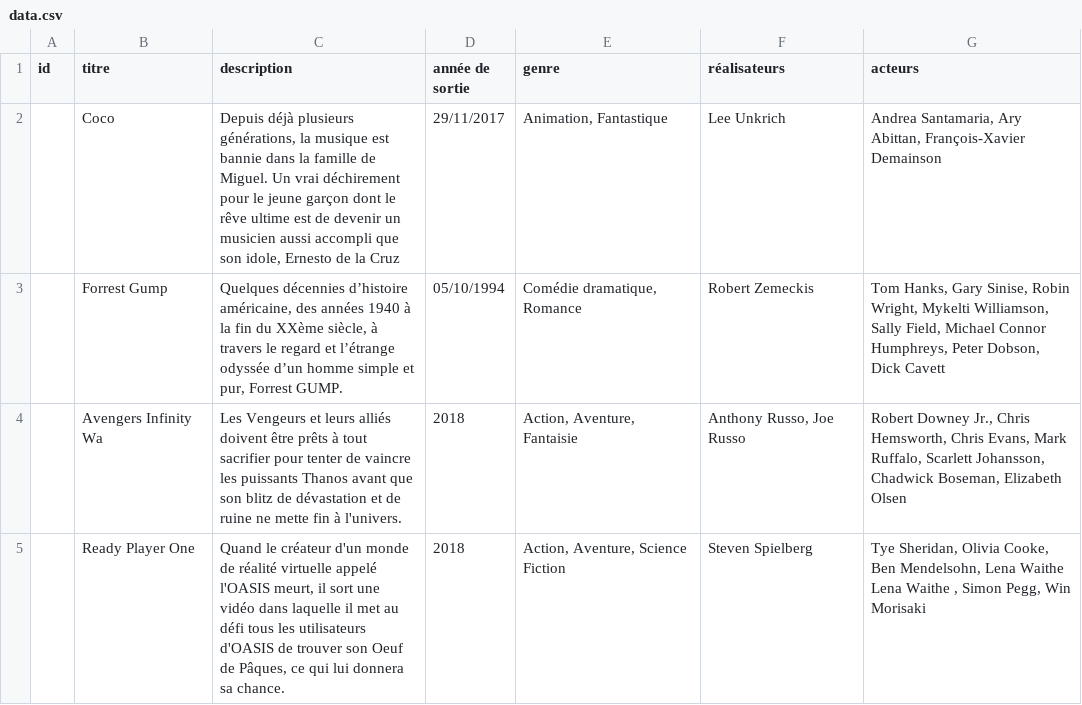
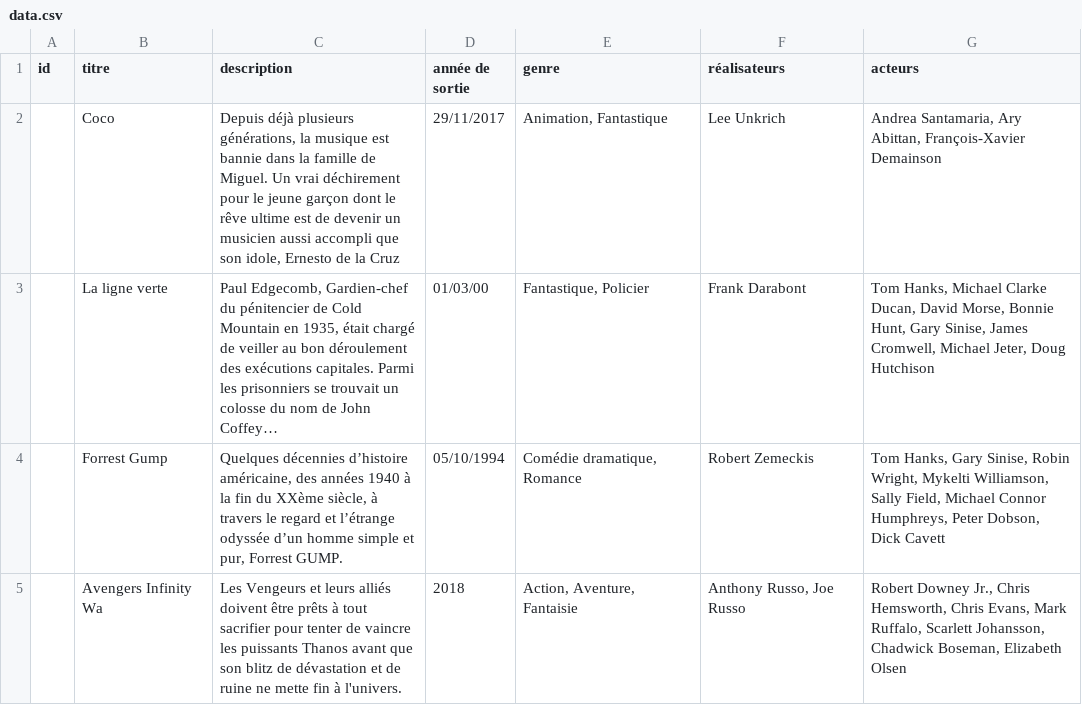
Before and after one commit to rasha84/csv_projet, a CSV file: data.csv, drawn as a sheet; only a part is shown; the shorter side is filled out with more unchanged rows; the diff names each change by its address in the sheet, - before the commit and + after, or states it on an @@ line.

Commit message:
Update data.csv

```diff
--- a/data.csv
+++ b/data.csv
+row 3:  | La ligne verte | Paul Edgecomb, Gardien-chef du pénitencier de Cold Mountain en 1935, était chargé de veiller au bon déroulement des exécutions capitales. Parmi les prisonniers se trouvait un colosse du nom de John Coffey… | 01/03/00 | Fantastique, Policier | Frank Darabont | Tom Hanks, Michael Clarke Ducan, David Morse, Bonnie Hunt, Gary Sinise, James Cromwell, Michael Jeter, Doug Hutchison
```
